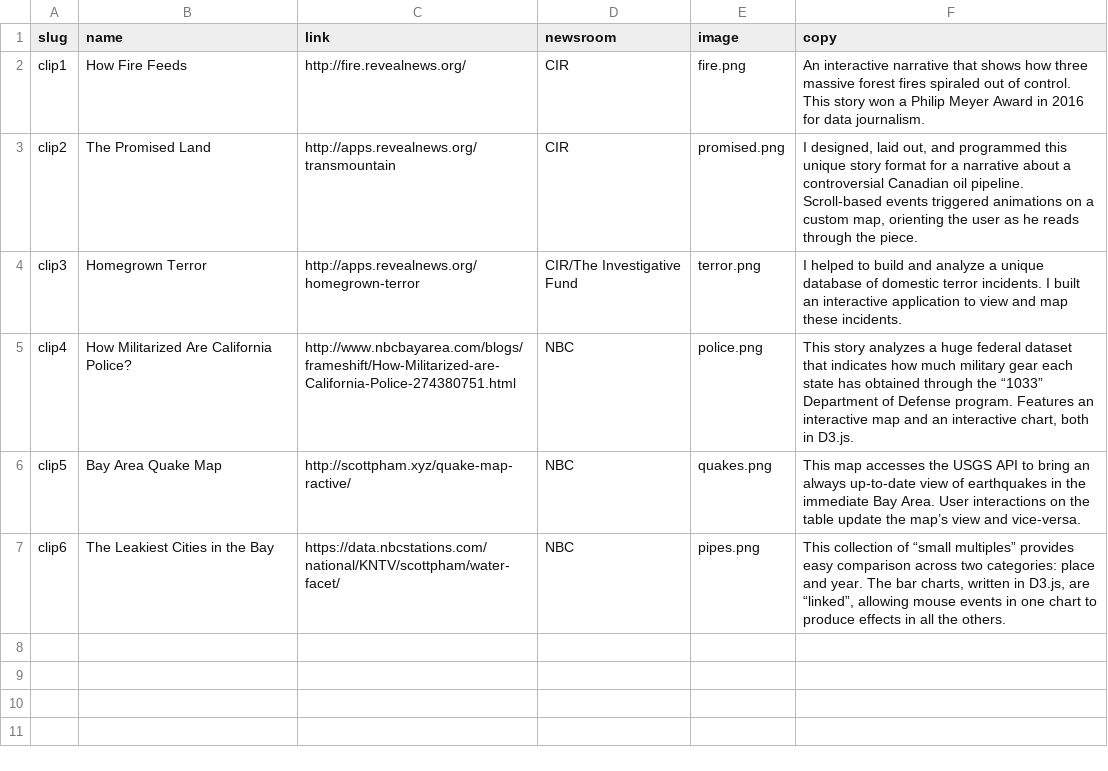
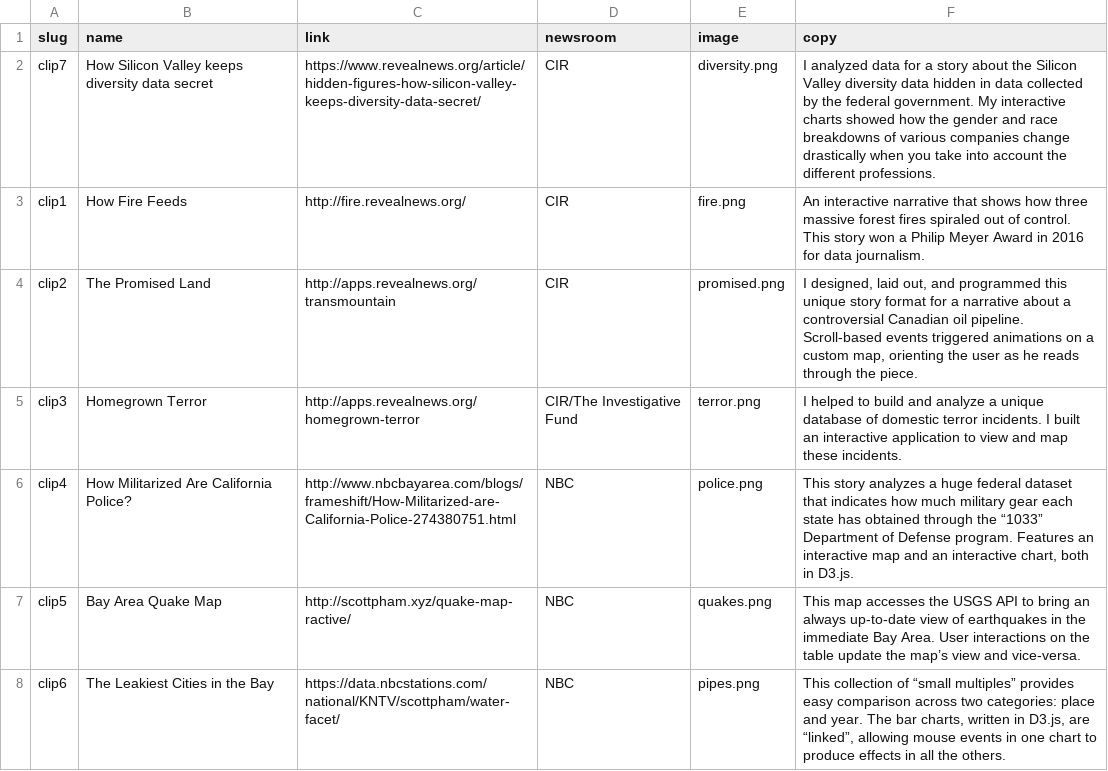
Before and after one commit to scottpham/scottpham.github.io, a CSV file: src/data/portfolio.csv, drawn as a sheet.

Commit message:
Added diversity story

```diff
--- a/src/data/portfolio.csv
+++ b/src/data/portfolio.csv
@@ -1,2 +1,3 @@
 slug,name,link,newsroom,image,copy
+clip7,How Silicon Valley keeps diversity data secret,https://www.revealnews.org/article/hidden-figures-how-silicon-valley-keeps-diversity-data-secret/,CIR,diversity.png,I analyzed data for a story about the Silicon Valley diversity data hidden in data collected by the federal government. My interactive charts showed how the gender and race breakdowns of various companies change drastically when you take into account the different professions.
 clip1,How Fire Feeds,http://fire.revealnews.org/,CIR,fire.png,An interactive narrative that shows how three massive forest fires spiraled out of control. This story won a Philip Meyer Award in 2016 for data journalism.
```
Also changed, not shown: 6 other files.
